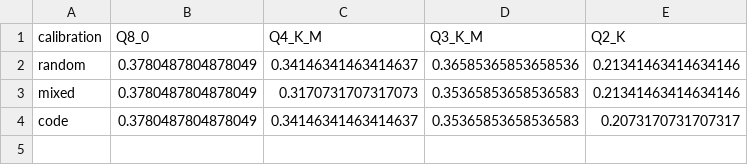
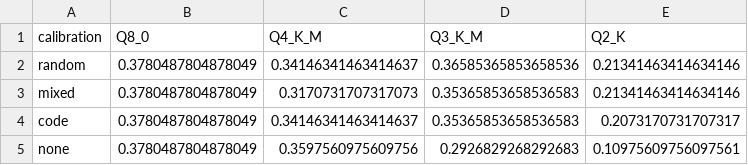
Before and after one commit to Angel136-hub/ProgettoPTQ, a CSV file: results/pass_at_1_summary.csv, drawn as a sheet; the diff names each change by its address in the sheet, - before the commit and + after, or states it on an @@ line.

```diff
--- a/results/pass_at_1_summary.csv
+++ b/results/pass_at_1_summary.csv
+row 5: none | 0.3780487804878049 | 0.3597560975609756 | 0.2926829268292683 | 0.10975609756097561
```
Also changed, not shown: results/pass_at_1_raw.csv, 18 other files.
